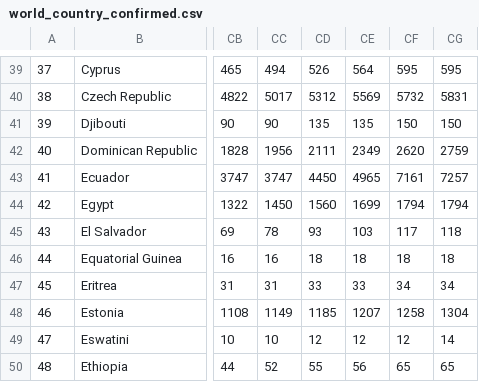
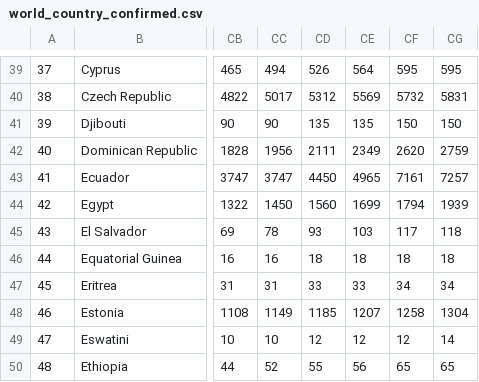
Before and after one commit to BiTLab-BaggiliTruthLab/COVID19-DATA, a CSV file: covid_19_timeseries_data/world_country_confirmed.csv, drawn as a sheet; only a part is shown, gaps mark what is left out; the diff names each change by its address in the sheet, - before the commit and + after, or states it on an @@ line.

```diff
--- a/covid_19_timeseries_data/world_country_confirmed.csv
+++ b/covid_19_timeseries_data/world_country_confirmed.csv
-CG44: 1794
+CG44: 1939
```
Also changed, not shown: covid_19_timeseries_data/world_country_deaths.csv, covid_19_timeseries_data/world_country_recovered.csv.
